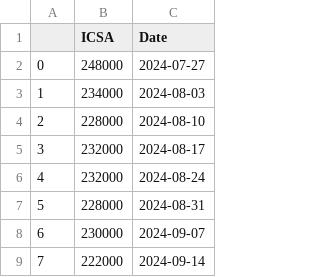
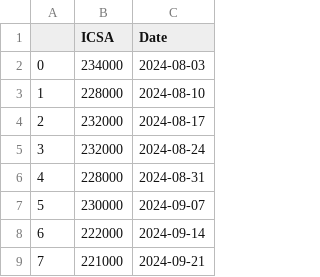
Before and after one commit to Brycekratzer/Economic-Web-DashBoard, a CSV file: data/monetary_policy/initial_claims_data.csv, drawn as a sheet; only a part is shown; the shorter side is filled out with more unchanged rows; removed rows and columns are numbered as before the commit, all else as after; the diff names each change by its address in the sheet, - before the commit and + after, or states it on an @@ line.

```diff
--- a/data/monetary_policy/initial_claims_data.csv
+++ b/data/monetary_policy/initial_claims_data.csv
-row 2: 0 | 248000 | 2024-07-27
@@ column A renumbered from row 2 down @@
```
Also changed, not shown: data/model_data/Pre_Norm_Model_Data.csv, data/model_projections/pre_prediction_stocks.csv, 13 other files.
